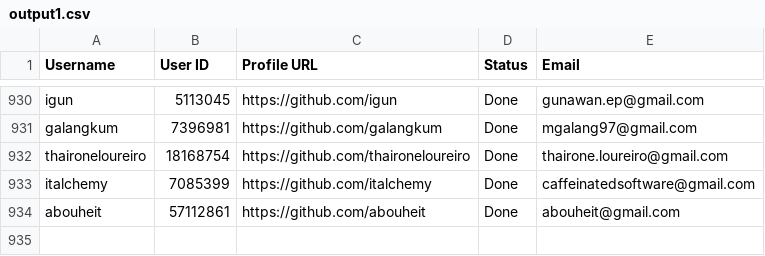
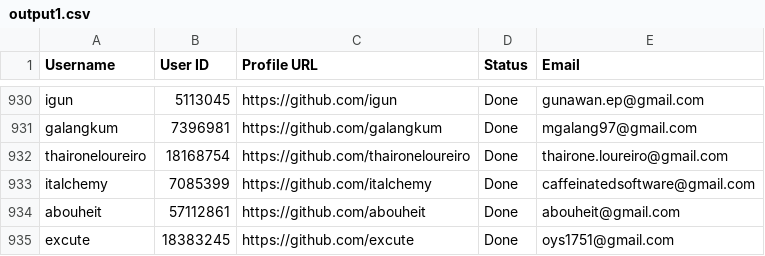
Before and after one commit to PhatDot1/stargeezersAI, a CSV file: output1.csv, drawn as a sheet; only a part is shown, gaps mark what is left out.

```diff
--- a/output1.csv
+++ b/output1.csv
@@ -934 +934,2 @@ italchemy,7085399,https://github.com/italchemy,Done,caffeinatedsoftware@gmail.co
 abouheit,57112861,https://github.com/abouheit,Done,abouheit@gmail.com
+excute,18383245,https://github.com/excute,Done,oys1751@gmail.com
```
